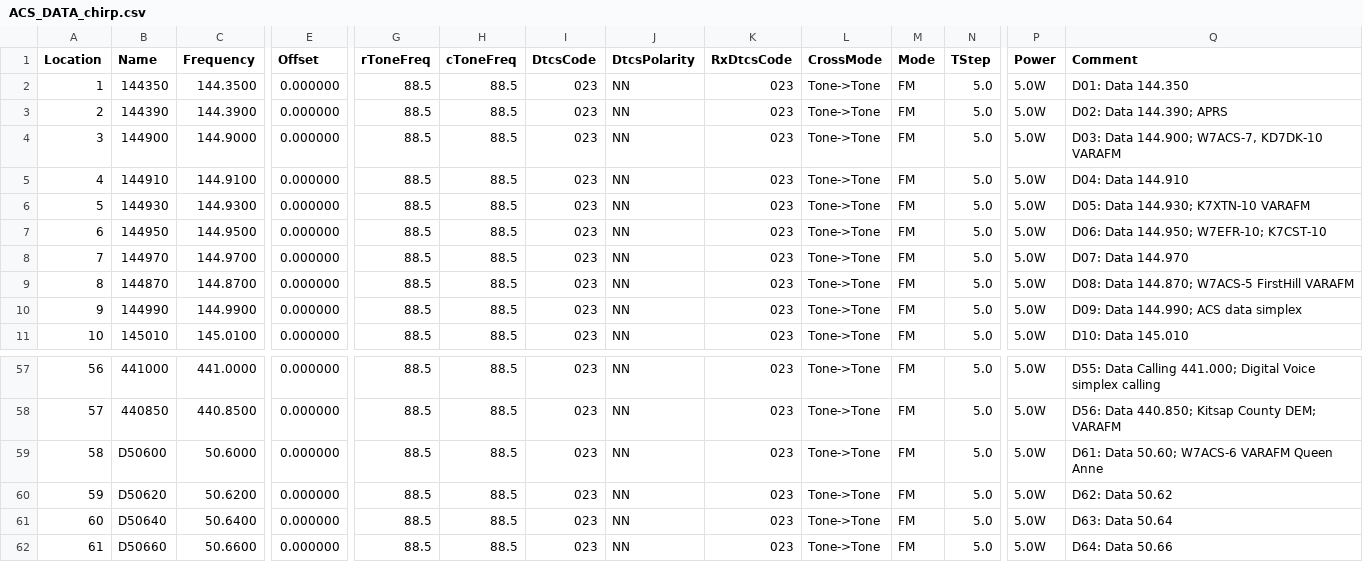
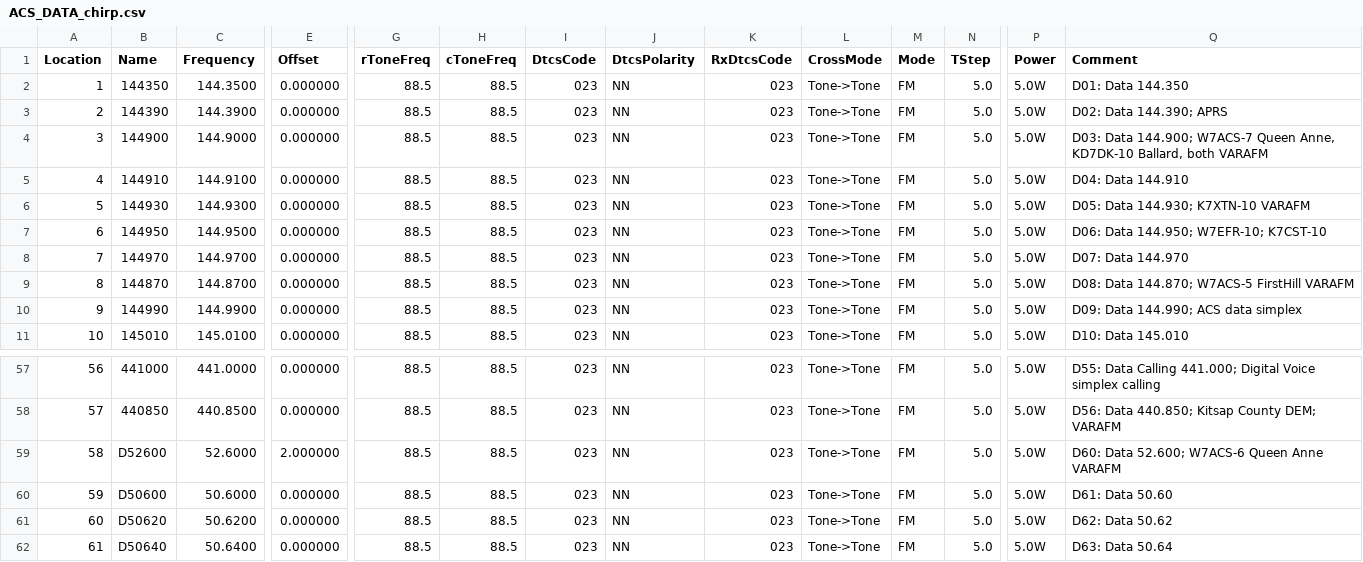
Before and after one commit to efalk/SeattleACS, a CSV file: ACS_DATA_chirp.csv, drawn as a sheet; only a part is shown, gaps mark what is left out; the shorter side is filled out with more unchanged rows; addresses are those after the commit; rows hold the shown columns only; the diff names each change by its address in the sheet, - before the commit and + after, or states it on an @@ line.

Commit message:
New code plugs based on W7ACS_ICS-217A_20250922_FINAL
With luck, this is the final version.
220 MHz band channel numbers fixed
T71 ctcss tone fixed
Multiple data channel numbers changed, starting at D60
Hub channels H1,H4 fixed repeater info

```diff
--- a/ACS_DATA_chirp.csv
+++ b/ACS_DATA_chirp.csv
-Q4 (Comment): …Data 144.900; W7ACS-7, KD7DK-10 VARAFM
+Q4 (Comment): …Data 144.900; W7ACS-7 Queen Anne, KD7DK-10 Ballard, both VARAFM
+row 59: 58 | D52600 | 52.6000 | 2.000000 | 88.5 | 88.5 | 023 | NN | 023 | Tone->Tone | FM | 5.0 | 5.0W | D60: Data 52.600; W7ACS-6 Queen Anne VARAFM
@@ column A (Location) renumbered from row 60 down @@
-Q60 (Comment): D61: Data 50.60; W7ACS-6 VARAFM Queen Anne
+Q60 (Comment): D61: Data 50.60
```
Also changed, not shown: ACS_220_RT.csv, ACS_220_chirp.csv, 6 other files.
